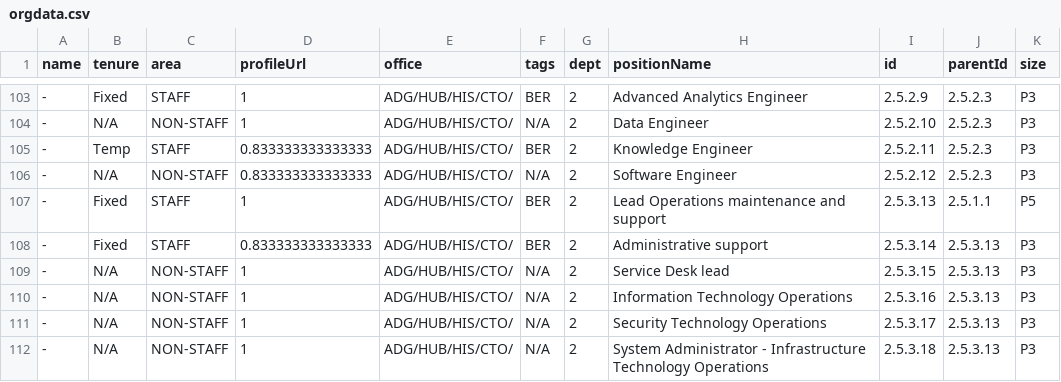
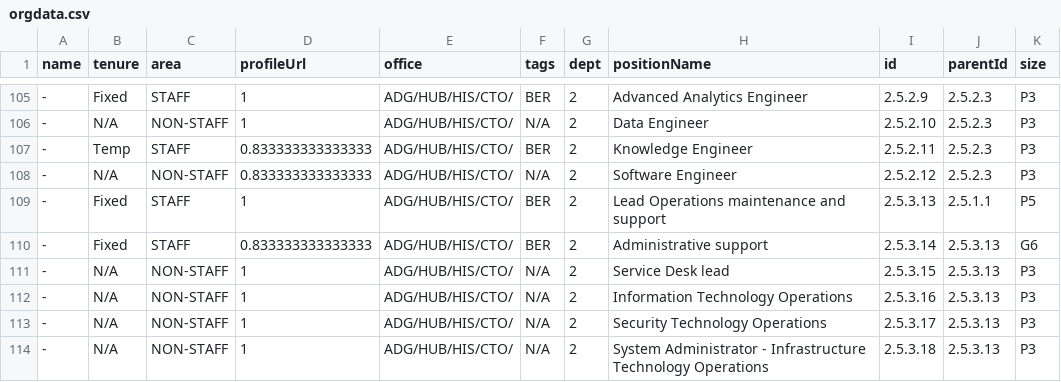
Before and after one commit to mriner/bhorgchart, a CSV file: orgdata.csv, drawn as a sheet; only a part is shown, gaps mark what is left out; the diff covers the shown part only.

Commit message:
new page and updated data

```diff
--- a/orgdata.csv
+++ b/orgdata.csv
@@ -107,3 +109,3 @@ name,tenure,area,profileUrl,office,tags,dept,positionName,id,parentId,size
 -,Fixed,STAFF,1,ADG/HUB/HIS/CTO/,BER,2,Lead Operations maintenance and support,2.5.3.13,2.5.1.1,P5
--,Fixed,STAFF,0.833333333333333,ADG/HUB/HIS/CTO/,BER,2,Administrative support,2.5.3.14,2.5.3.13,P3
+-,Fixed,STAFF,0.833333333333333,ADG/HUB/HIS/CTO/,BER,2,Administrative support,2.5.3.14,2.5.3.13,G6
 -,N/A,NON-STAFF,1,ADG/HUB/HIS/CTO/,N/A,2,Service Desk lead,2.5.3.15,2.5.3.13,P3
```
Also changed, not shown: 2 added rows and 43 edited cells elsewhere in this file, 1 other file.
